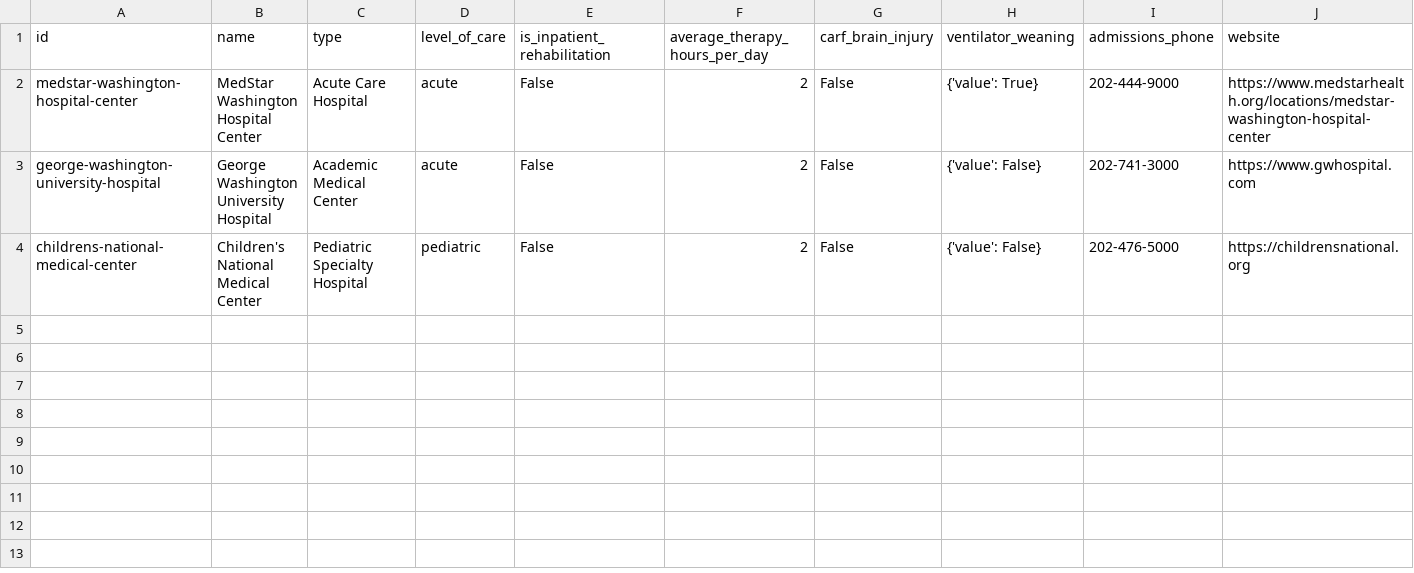
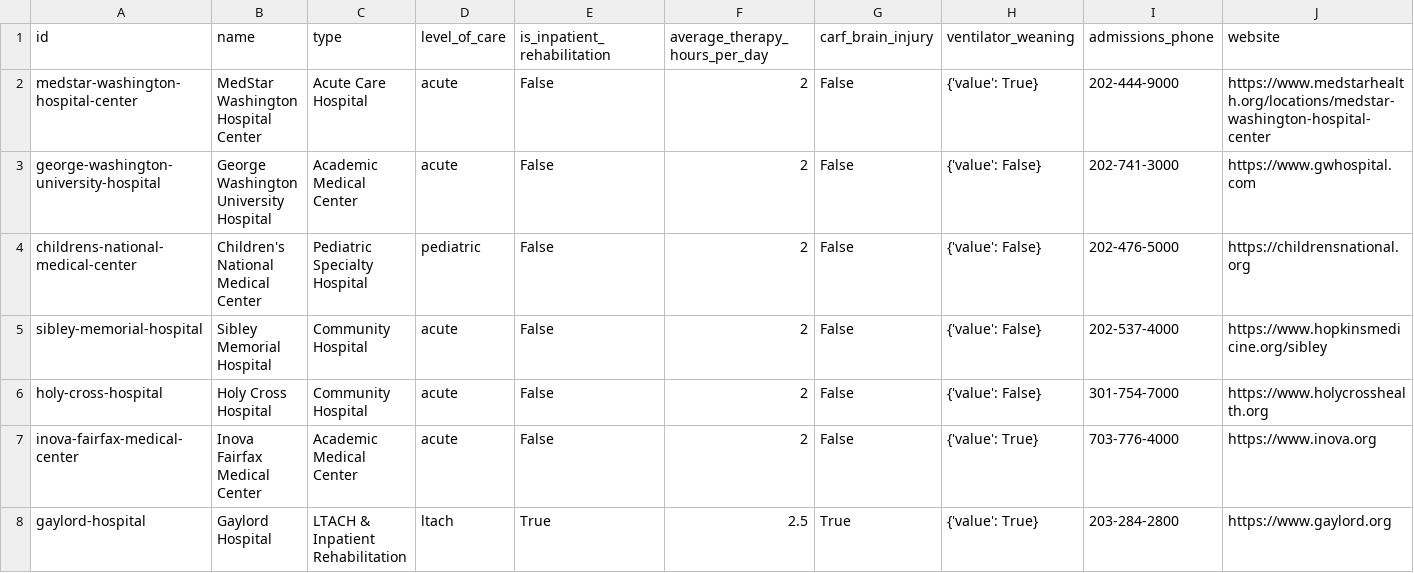
Before and after one commit to sunnyrb757/LTACH, a CSV file: tools/facility_enrichment.csv, drawn as a sheet; only a part is shown; rows hold the shown columns only; the diff names each change by its address in the sheet, - before the commit and + after, or states it on an @@ line.

Commit message:
Option A: add deterministic DC aliases; expand external facilities; output enriched snapshot & sanity report

```diff
--- a/tools/facility_enrichment.csv
+++ b/tools/facility_enrichment.csv
+row 5: sibley-memorial-hospital | Sibley Memorial Hospital | Community Hospital | acute | False | 2 | False | {'value': False} | 202-537-4000 | https://www.hopkinsmedicine.org/sibley
+row 6: holy-cross-hospital | Holy Cross Hospital | Community Hospital | acute | False | 2 | False | {'value': False} | 301-754-7000 | https://www.holycrosshealth.org
+row 7: inova-fairfax-medical-center | Inova Fairfax Medical Center | Academic Medical Center | acute | False | 2 | False | {'value': True} | 703-776-4000 | https://www.inova.org
+row 8: gaylord-hospital | Gaylord Hospital | LTACH & Inpatient Rehabilitation | ltach | True | 2.5 | True | {'value': True} | 203-284-2800 | https://www.gaylord.org
```
Also changed, not shown: 5 other files.
